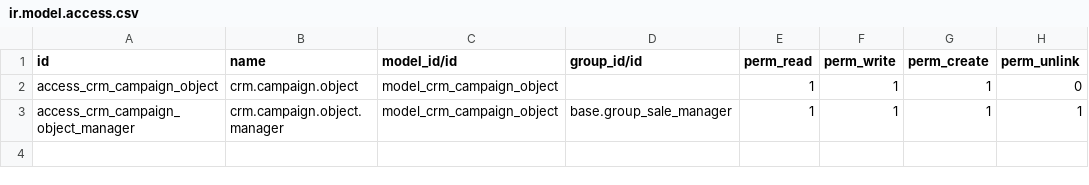
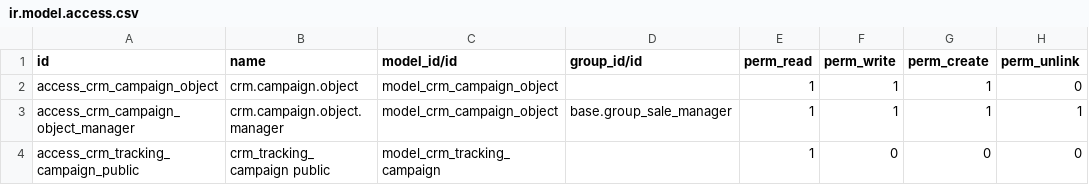
Before and after one commit to vertelab/odoo-marketing, a CSV file: crm_campaign/security/ir.model.access.csv, drawn as a sheet.

Commit message:
crm_campaign: group public access rights

```diff
--- a/crm_campaign/security/ir.model.access.csv
+++ b/crm_campaign/security/ir.model.access.csv
@@ -3 +3,2 @@ access_crm_campaign_object,crm.campaign.object,model_crm_campaign_object,,1,1,1,
 access_crm_campaign_object_manager,crm.campaign.object.manager,model_crm_campaign_object,base.group_sale_manager,1,1,1,1
+access_crm_tracking_campaign_public,crm_tracking_campaign public,model_crm_tracking_campaign,,1,0,0,0
```
